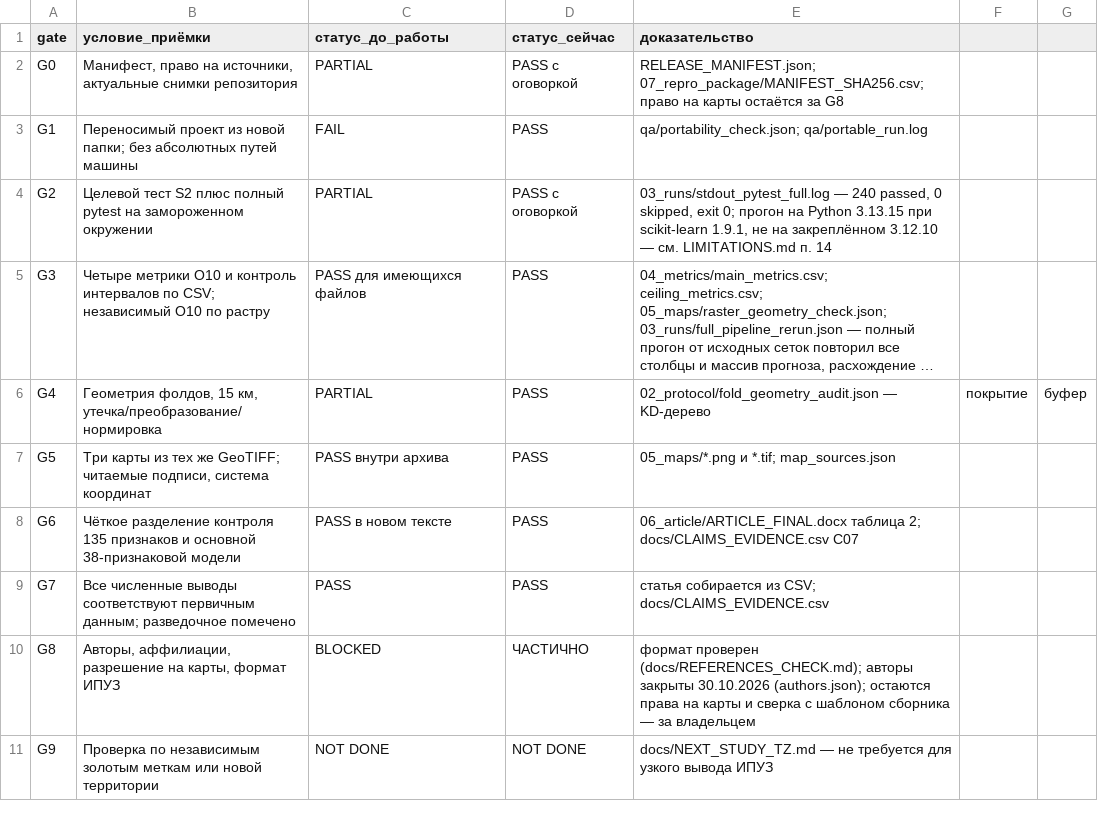
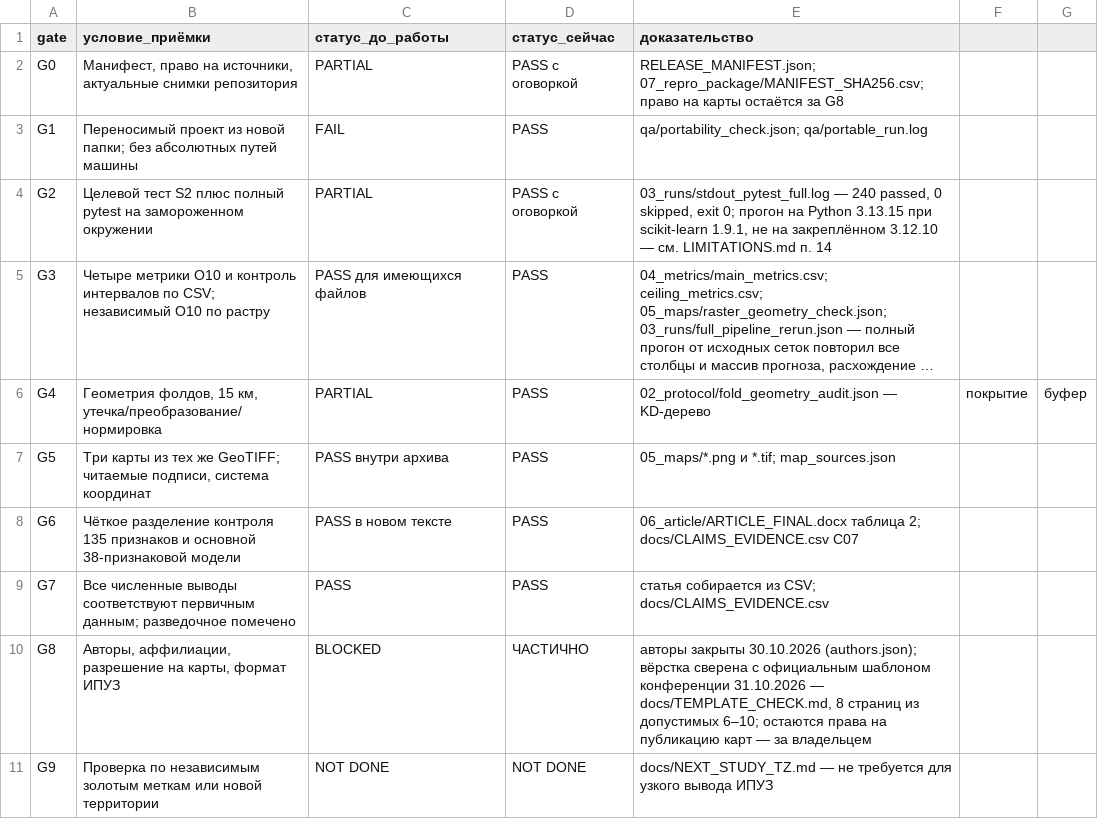
Before and after one commit to janfik200-prog/GEO, a CSV file: docs_ipuz/GATES.csv, drawn as a sheet; long unchanged cells end in ….

Commit message:
ИПУЗ: вёрстка статьи по шаблону конференции и сверка с ним

```diff
--- a/docs_ipuz/GATES.csv
+++ b/docs_ipuz/GATES.csv
@@ -9,3 +9,3 @@ G6,Чёткое разделение контроля 135 признаков и
 G7,Все численные выводы соответствуют первичным данным; разведочное помечено,PASS,PASS,статья собирается из CSV; docs/CLAIMS_EVIDENCE.csv
-G8,"Авторы, аффилиации, разрешение на карты, формат ИПУЗ",BLOCKED,ЧАСТИЧНО,формат проверен (docs/REFERENCES_CHECK.md); авторы закрыты 30.10.2026 (authors.json); остаются права на карты и сверка с шаблоном сборника — за владельцем
+G8,"Авторы, аффилиации, разрешение на карты, формат ИПУЗ",BLOCKED,ЧАСТИЧНО,"авторы закрыты 30.10.2026 (authors.json); вёрстка сверена с официальным шаблоном конференции 31.10.2026 — docs/TEMPLATE_CHECK.md, 8 страниц из допустимых 6–10; остаются права на публикацию карт — за владельцем"
 G9,Проверка по независимым золотым меткам или новой территории,NOT DONE,NOT DONE,docs/NEXT_STUDY_TZ.md — не требуется для узкого вывода ИПУЗ
```
Also changed, not shown: docs_ipuz/IMPLEMENTATION_STATUS.csv, 6 other files.
